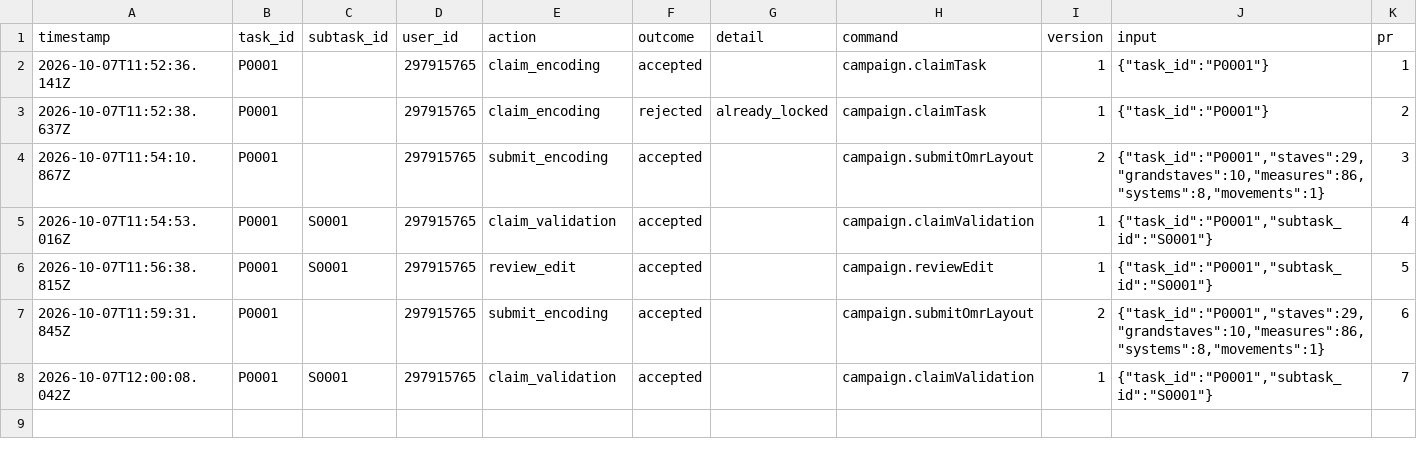
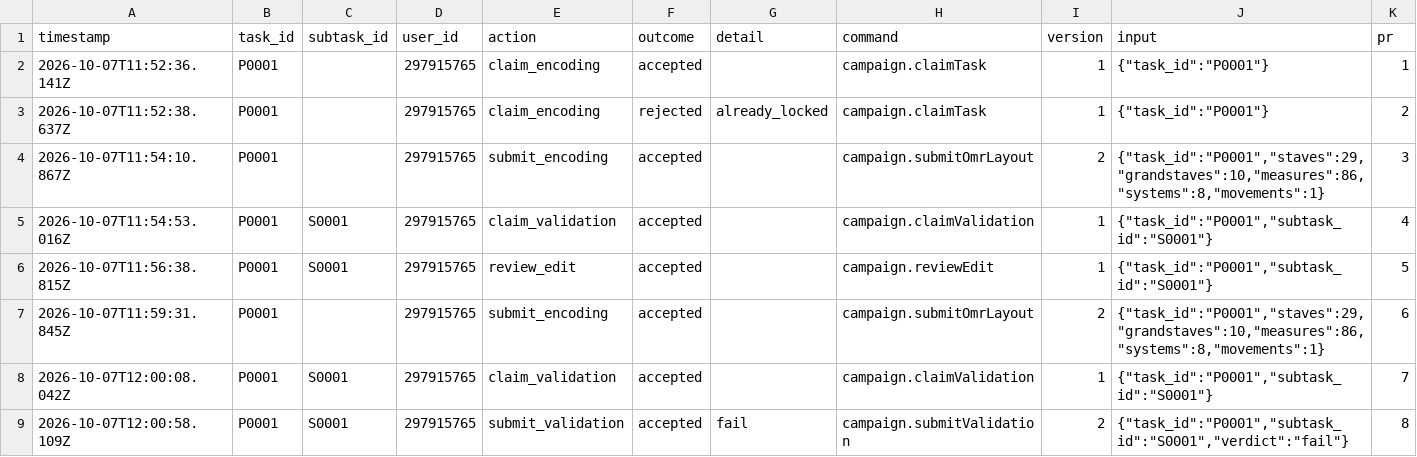
Before and after one commit to ohwjdev/test-20261007-review, a CSV file: tracking/history.csv, drawn as a sheet; the diff names each change by its address in the sheet, - before the commit and + after, or states it on an @@ line.

```diff
--- a/tracking/history.csv
+++ b/tracking/history.csv
+row 9: 2026-10-07T12:00:58.109Z | P0001 | S0001 | 297915765 | submit_validation | accepted | fail | campaign.submitValidation | 2 | {"task_id":"P0001","subtask_id":"S0001","verdict":"fail"} | 8
```
Also changed, not shown: tracking/comment.csv, tracking/state.csv, 1 other file.
